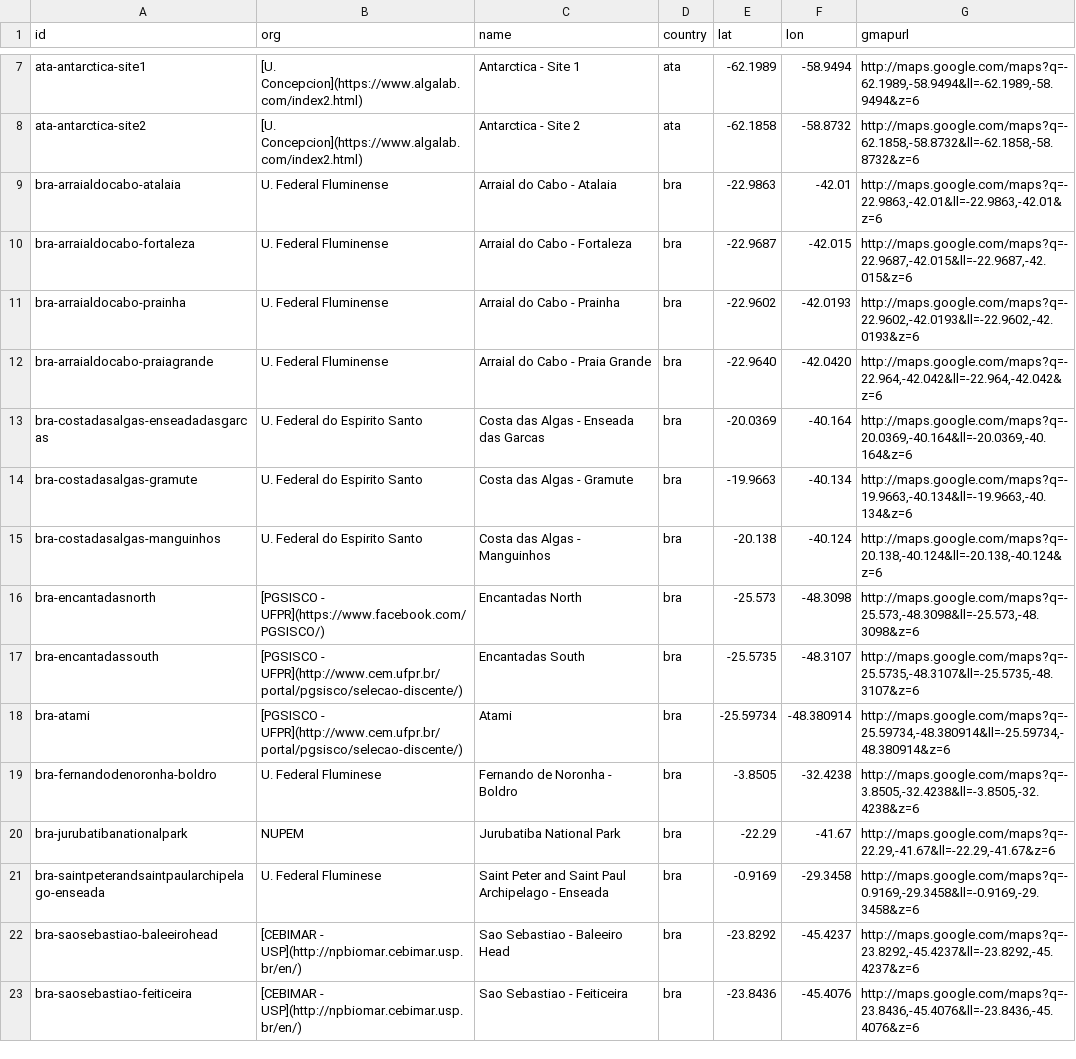
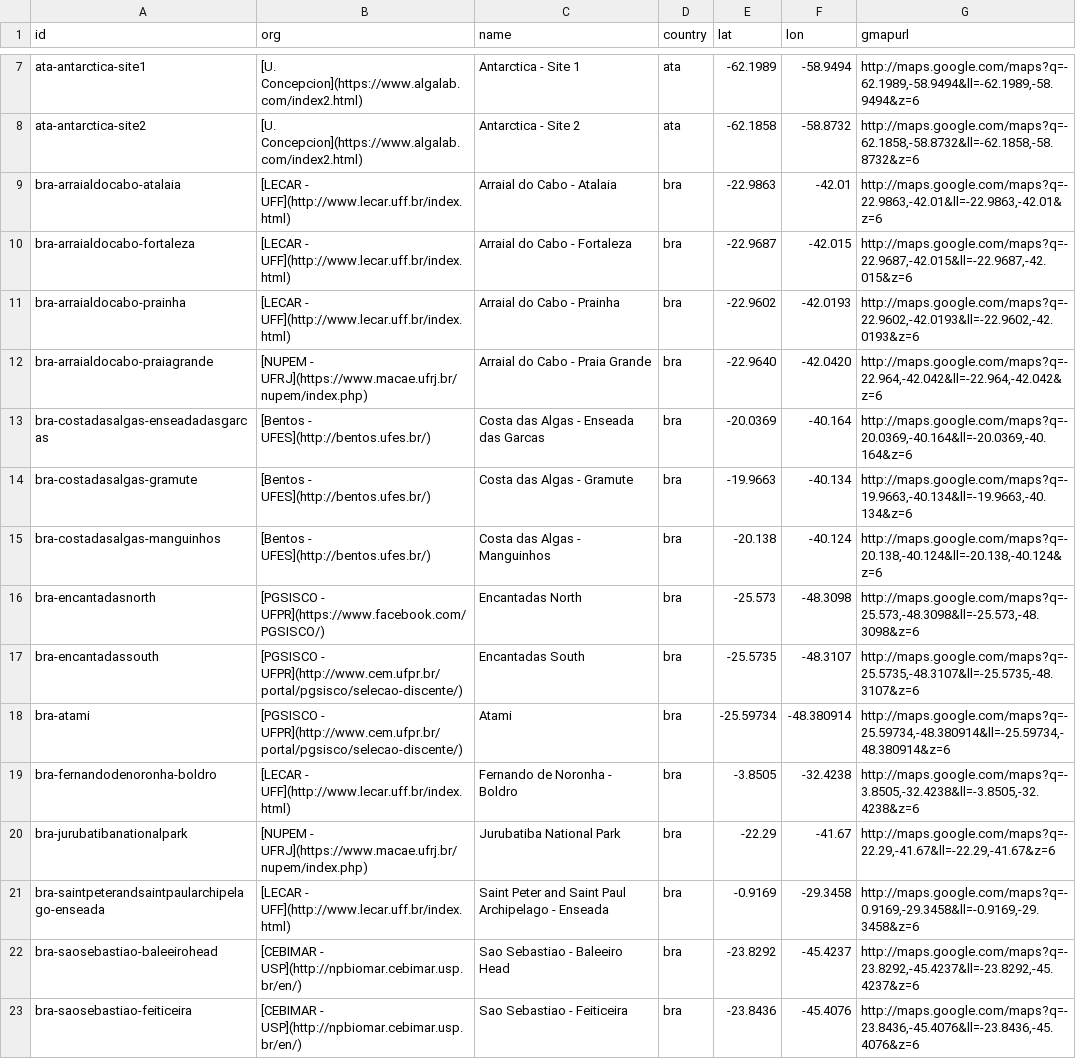
Before and after one commit to marinebon/p2p, a CSV file: data/sites.csv, drawn as a sheet; only a part is shown, gaps mark what is left out.

Commit message:
added links to UFRJ and UFF

```diff
--- a/data/sites.csv
+++ b/data/sites.csv
@@ -8,9 +8,9 @@ ata-antarctica-site1,[U. Concepcion](https://www.algalab.com/index2.html),Antarc
 ata-antarctica-site2,[U. Concepcion](https://www.algalab.com/index2.html),Antarctica - Site 2 ,ata,-62.1858,-58.8732,"http://maps.google.com/maps?q=-62.1858,-58.8732&ll=-62.1858,-58.8732&z=6"
-bra-arraialdocabo-atalaia,U. Federal Fluminense,Arraial do Cabo - Atalaia ,bra,-22.9863,-42.01,"http://maps.google.com/maps?q=-22.9863,-42.01&ll=-22.9863,-42.01&z=6"
-bra-arraialdocabo-fortaleza,U. Federal Fluminense,Arraial do Cabo - Fortaleza ,bra,-22.9687,-42.015,"http://maps.google.com/maps?q=-22.9687,-42.015&ll=-22.9687,-42.015&z=6"
-bra-arraialdocabo-prainha,U. Federal Fluminense,Arraial do Cabo - Prainha ,bra,-22.9602,-42.0193,"http://maps.google.com/maps?q=-22.9602,-42.0193&ll=-22.9602,-42.0193&z=6"
-bra-arraialdocabo-praiagrande,U. Federal Fluminense,Arraial do Cabo - Praia Grande ,bra,-22.9640,-42.0420,"http://maps.google.com/maps?q=-22.964,-42.042&ll=-22.964,-42.042&z=6"
-bra-costadasalgas-enseadadasgarcas,U. Federal do Espirito Santo,Costa das Algas - Enseada das Garcas ,bra,-20.0369,-40.164,"http://maps.google.com/maps?q=-20.0369,-40.164&ll=-20.0369,-40.164&z=6"
-bra-costadasalgas-gramute,U. Federal do Espirito Santo,Costa das Algas - Gramute,bra,-19.9663,-40.134,"http://maps.google.com/maps?q=-19.9663,-40.134&ll=-19.9663,-40.134&z=6"
-bra-costadasalgas-manguinhos,U. Federal do Espirito Santo,Costa das Algas - Manguinhos ,bra,-20.138,-40.124,"http://maps.google.com/maps?q=-20.138,-40.124&ll=-20.138,-40.124&z=6"
+bra-arraialdocabo-atalaia,[LECAR - UFF](http://www.lecar.uff.br/index.html),Arraial do Cabo - Atalaia ,bra,-22.9863,-42.01,"http://maps.google.com/maps?q=-22.9863,-42.01&ll=-22.9863,-42.01&z=6"
+bra-arraialdocabo-fortaleza,[LECAR - UFF](http://www.lecar.uff.br/index.html),Arraial do Cabo - Fortaleza ,bra,-22.9687,-42.015,"http://maps.google.com/maps?q=-22.9687,-42.015&ll=-22.9687,-42.015&z=6"
+bra-arraialdocabo-prainha,[LECAR - UFF](http://www.lecar.uff.br/index.html),Arraial do Cabo - Prainha ,bra,-22.9602,-42.0193,"http://maps.google.com/maps?q=-22.9602,-42.0193&ll=-22.9602,-42.0193&z=6"
+bra-arraialdocabo-praiagrande,[NUPEM - UFRJ](https://www.macae.ufrj.br/nupem/index.php),Arraial do Cabo - Praia Grande ,bra,-22.9640,-42.0420,"http://maps.google.com/maps?q=-22.964,-42.042&ll=-22.964,-42.042&z=6"
+bra-costadasalgas-enseadadasgarcas,[Bentos - UFES](http://bentos.ufes.br/),Costa das Algas - Enseada das Garcas ,bra,-20.0369,-40.164,"http://maps.google.com/maps?q=-20.0369,-40.164&ll=-20.0369,-40.164&z=6"
+bra-costadasalgas-gramute,[Bentos - UFES](http://bentos.ufes.br/),Costa das Algas - Gramute,bra,-19.9663,-40.134,"http://maps.google.com/maps?q=-19.9663,-40.134&ll=-19.9663,-40.134&z=6"
+bra-costadasalgas-manguinhos,[Bentos - UFES](http://bentos.ufes.br/),Costa das Algas - Manguinhos ,bra,-20.138,-40.124,"http://maps.google.com/maps?q=-20.138,-40.124&ll=-20.138,-40.124&z=6"
 bra-encantadasnorth,[PGSISCO - UFPR](https://www.facebook.com/PGSISCO/),Encantadas North ,bra,-25.573,-48.3098,"http://maps.google.com/maps?q=-25.573,-48.3098&ll=-25.573,-48.3098&z=6"
@@ -18,5 +18,5 @@ bra-encantadassouth,[PGSISCO - UFPR](http://www.cem.ufpr.br/portal/pgsisco/selec
 bra-atami,[PGSISCO - UFPR](http://www.cem.ufpr.br/portal/pgsisco/selecao-discente/),Atami,bra,-25.59734,-48.380914,"http://maps.google.com/maps?q=-25.59734,-48.380914&ll=-25.59734,-48.380914&z=6"
-bra-fernandodenoronha-boldro,U. Federal Fluminese,Fernando de Noronha - Boldro ,bra,-3.8505,-32.4238,"http://maps.google.com/maps?q=-3.8505,-32.4238&ll=-3.8505,-32.4238&z=6"
-bra-jurubatibanationalpark,NUPEM,Jurubatiba National Park ,bra,-22.29,-41.67,"http://maps.google.com/maps?q=-22.29,-41.67&ll=-22.29,-41.67&z=6"
-bra-saintpeterandsaintpaularchipelago-enseada,U. Federal Fluminese,Saint Peter and Saint Paul Archipelago - Enseada ,bra,-0.9169,-29.3458,"http://maps.google.com/maps?q=-0.9169,-29.3458&ll=-0.9169,-29.3458&z=6"
+bra-fernandodenoronha-boldro,[LECAR - UFF](http://www.lecar.uff.br/index.html),Fernando de Noronha - Boldro ,bra,-3.8505,-32.4238,"http://maps.google.com/maps?q=-3.8505,-32.4238&ll=-3.8505,-32.4238&z=6"
+bra-jurubatibanationalpark,[NUPEM - UFRJ](https://www.macae.ufrj.br/nupem/index.php),Jurubatiba National Park ,bra,-22.29,-41.67,"http://maps.google.com/maps?q=-22.29,-41.67&ll=-22.29,-41.67&z=6"
+bra-saintpeterandsaintpaularchipelago-enseada,[LECAR - UFF](http://www.lecar.uff.br/index.html),Saint Peter and Saint Paul Archipelago - Enseada ,bra,-0.9169,-29.3458,"http://maps.google.com/maps?q=-0.9169,-29.3458&ll=-0.9169,-29.3458&z=6"
 bra-saosebastiao-baleeirohead,[CEBIMAR - USP](http://npbiomar.cebimar.usp.br/en/),Sao Sebastiao - Baleeiro Head ,bra,-23.8292,-45.4237,"http://maps.google.com/maps?q=-23.8292,-45.4237&ll=-23.8292,-45.4237&z=6"
```
